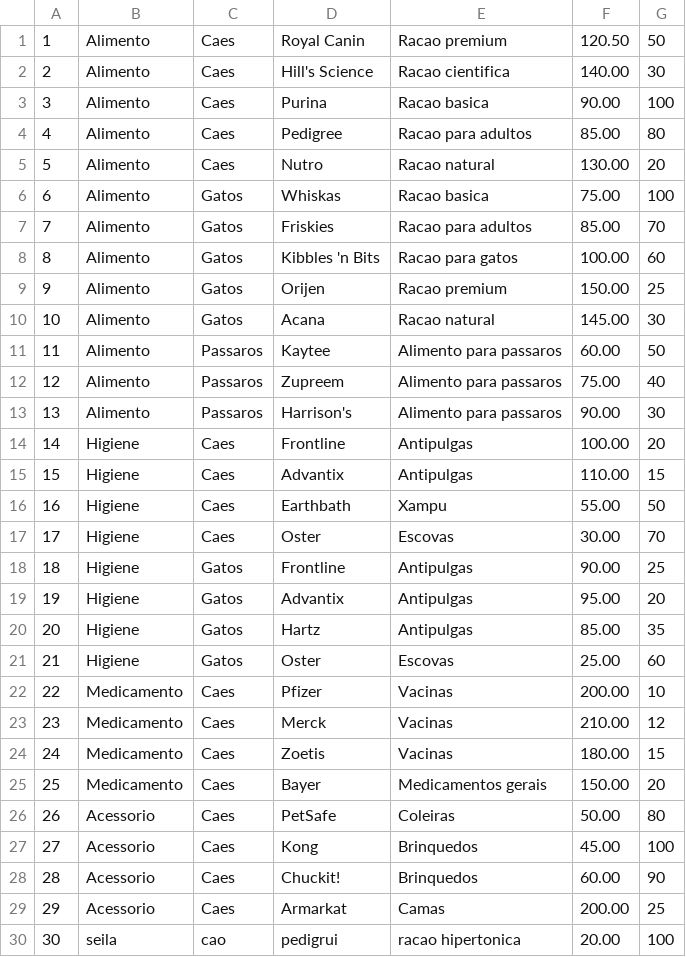
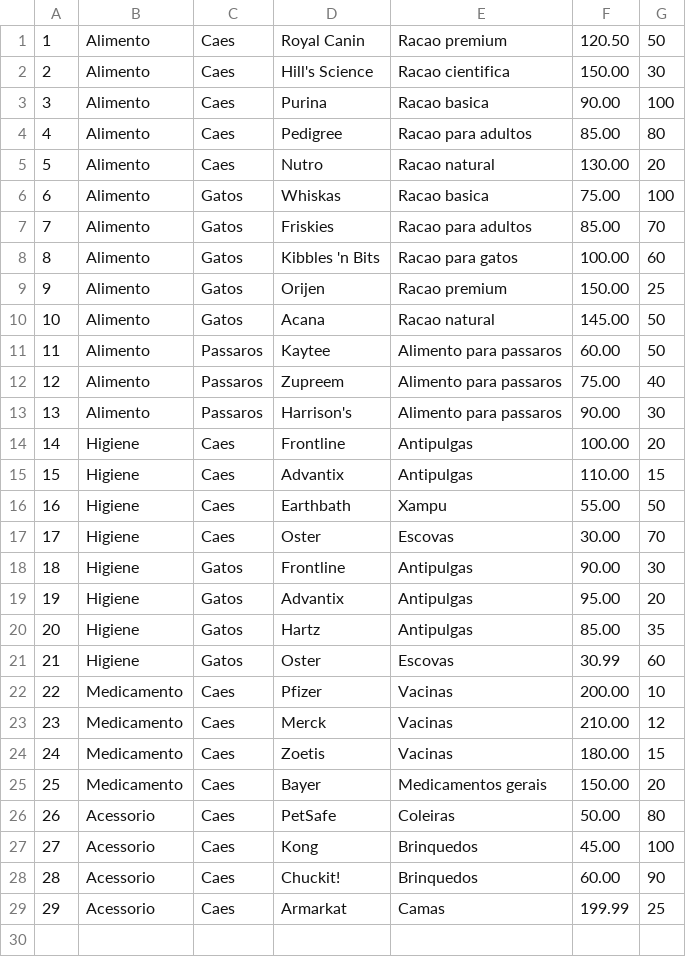
Before and after one commit to RyanPess/petshop-project, a CSV file: data/db_produtos.csv, drawn as a sheet.

Commit message:
gerenciamentoProdutos finalizado

```diff
--- a/data/db_produtos.csv
+++ b/data/db_produtos.csv
@@ -1,3 +1,3 @@
 1,Alimento,Caes,Royal Canin,Racao premium,120.50,50
-2,Alimento,Caes,Hill's Science,Racao cientifica,140.00,30
+2,Alimento,Caes,Hill's Science,Racao cientifica,150.00,30
 3,Alimento,Caes,Purina,Racao basica,90.00,100
@@ -9,3 +9,3 @@
 9,Alimento,Gatos,Orijen,Racao premium,150.00,25
-10,Alimento,Gatos,Acana,Racao natural,145.00,30
+10,Alimento,Gatos,Acana,Racao natural,145.00,50
 11,Alimento,Passaros,Kaytee,Alimento para passaros,60.00,50
@@ -17,6 +17,6 @@
 17,Higiene,Caes,Oster,Escovas,30.00,70
-18,Higiene,Gatos,Frontline,Antipulgas,90.00,25
+18,Higiene,Gatos,Frontline,Antipulgas,90.00,30
 19,Higiene,Gatos,Advantix,Antipulgas,95.00,20
 20,Higiene,Gatos,Hartz,Antipulgas,85.00,35
-21,Higiene,Gatos,Oster,Escovas,25.00,60
+21,Higiene,Gatos,Oster,Escovas,30.99,60
 22,Medicamento,Caes,Pfizer,Vacinas,200.00,10
@@ -28,3 +28,2 @@
 28,Acessorio,Caes,Chuckit!,Brinquedos,60.00,90
-29,Acessorio,Caes,Armarkat,Camas,200.00,25
-30,seila,cao,pedigrui,racao hipertonica,20.00,100
+29,Acessorio,Caes,Armarkat,Camas,199.99,25
```
Also changed, not shown: 2 other files.
